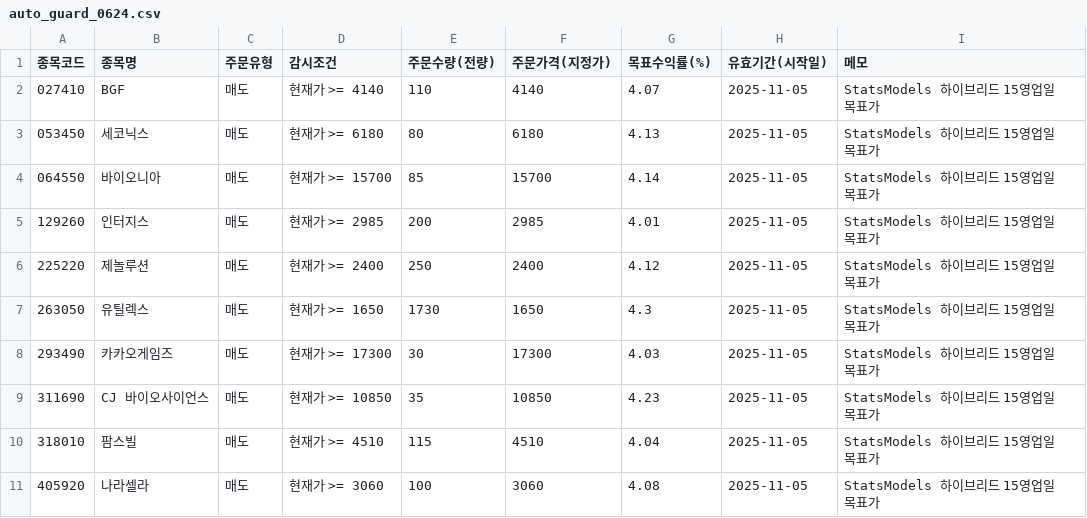
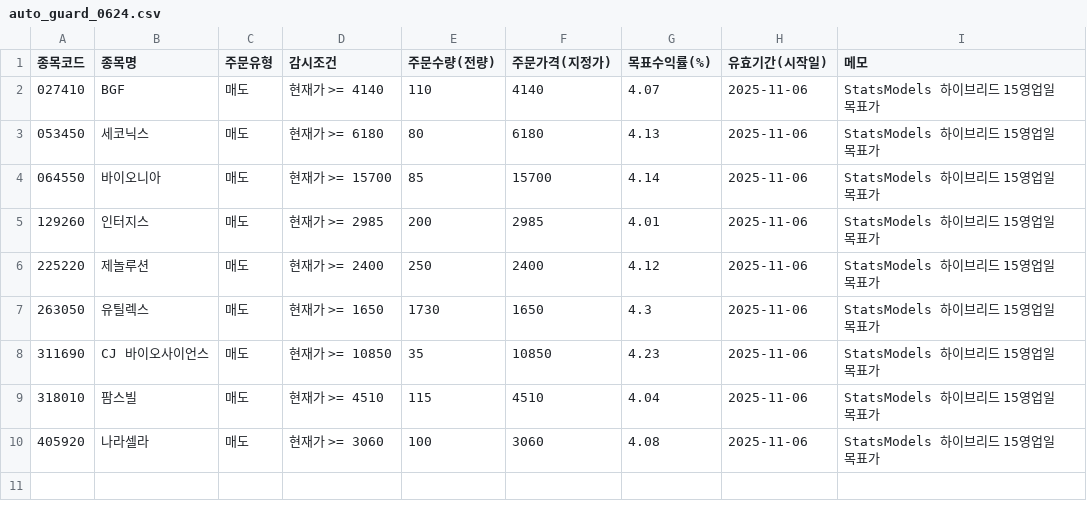
Before and after one commit to kgs3205/kgs1, a CSV file: auto_guard_0624.csv, drawn as a sheet.

Commit message:
auto: update auto_guard_0624.csv

```diff
--- a/auto_guard_0624.csv
+++ b/auto_guard_0624.csv
@@ -1,11 +1,10 @@
 종목코드,종목명,주문유형,감시조건,주문수량(전량),주문가격(지정가),목표수익률(%),유효기간(시작일),메모
-027410,BGF,매도,현재가 >= 4140,110,4140,4.07,2025-11-05,StatsModels 하이브리드 15영업일 목표가
-053450,세코닉스,매도,현재가 >= 6180,80,6180,4.13,2025-11-05,StatsModels 하이브리드 15영업일 목표가
-064550,바이오니아,매도,현재가 >= 15700,85,15700,4.14,2025-11-05,StatsModels 하이브리드 15영업일 목표가
-129260,인터지스,매도,현재가 >= 2985,200,2985,4.01,2025-11-05,StatsModels 하이브리드 15영업일 목표가
-225220,제놀루션,매도,현재가 >= 2400,250,2400,4.12,2025-11-05,StatsModels 하이브리드 15영업일 목표가
-263050,유틸렉스,매도,현재가 >= 1650,1730,1650,4.3,2025-11-05,StatsModels 하이브리드 15영업일 목표가
-293490,카카오게임즈,매도,현재가 >= 17300,30,17300,4.03,2025-11-05,StatsModels 하이브리드 15영업일 목표가
-311690,CJ 바이오사이언스,매도,현재가 >= 10850,35,10850,4.23,2025-11-05,StatsModels 하이브리드 15영업일 목표가
-318010,팜스빌,매도,현재가 >= 4510,115,4510,4.04,2025-11-05,StatsModels 하이브리드 15영업일 목표가
-405920,나라셀라,매도,현재가 >= 3060,100,3060,4.08,2025-11-05,StatsModels 하이브리드 15영업일 목표가
+027410,BGF,매도,현재가 >= 4140,110,4140,4.07,2025-11-06,StatsModels 하이브리드 15영업일 목표가
+053450,세코닉스,매도,현재가 >= 6180,80,6180,4.13,2025-11-06,StatsModels 하이브리드 15영업일 목표가
+064550,바이오니아,매도,현재가 >= 15700,85,15700,4.14,2025-11-06,StatsModels 하이브리드 15영업일 목표가
+129260,인터지스,매도,현재가 >= 2985,200,2985,4.01,2025-11-06,StatsModels 하이브리드 15영업일 목표가
+225220,제놀루션,매도,현재가 >= 2400,250,2400,4.12,2025-11-06,StatsModels 하이브리드 15영업일 목표가
+263050,유틸렉스,매도,현재가 >= 1650,1730,1650,4.3,2025-11-06,StatsModels 하이브리드 15영업일 목표가
+311690,CJ 바이오사이언스,매도,현재가 >= 10850,35,10850,4.23,2025-11-06,StatsModels 하이브리드 15영업일 목표가
+318010,팜스빌,매도,현재가 >= 4510,115,4510,4.04,2025-11-06,StatsModels 하이브리드 15영업일 목표가
+405920,나라셀라,매도,현재가 >= 3060,100,3060,4.08,2025-11-06,StatsModels 하이브리드 15영업일 목표가
```
